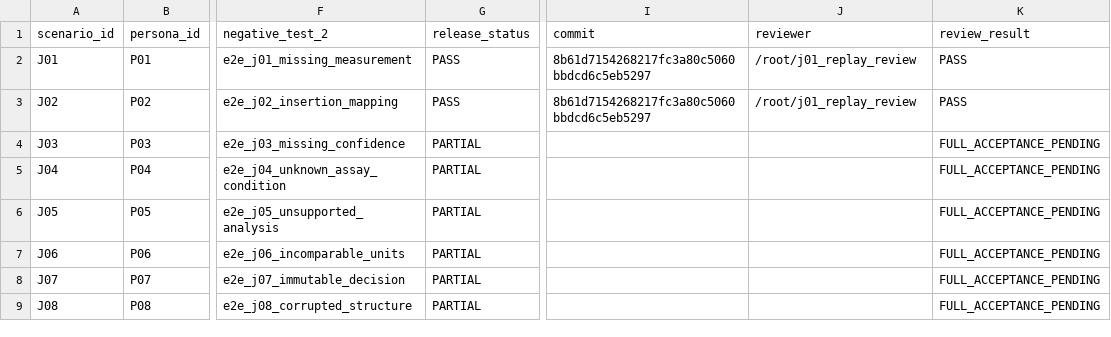
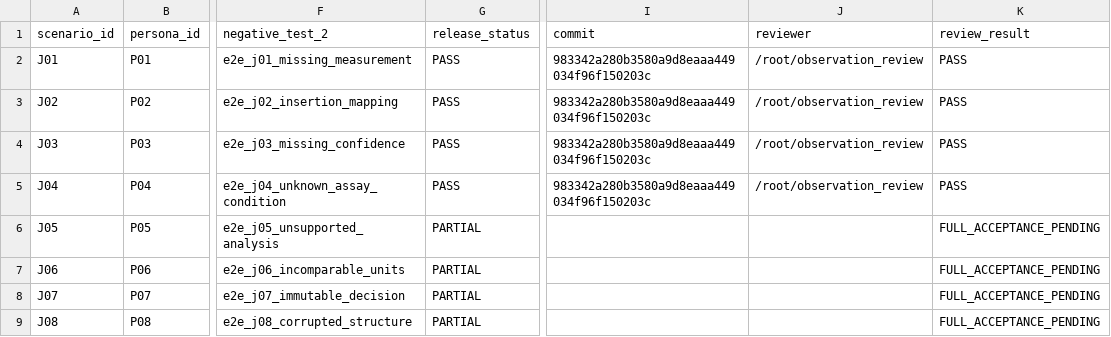
Before and after one commit to yktsnd/Antibody-Insight, a CSV file: TRACEABILITY.csv, drawn as a sheet; only a part is shown, gaps mark what is left out; the diff names each change by its address in the sheet, - before the commit and + after, or states it on an @@ line.

Commit message:
Register current J01 through J04 acceptance and remaining product gaps

```diff
--- a/TRACEABILITY.csv
+++ b/TRACEABILITY.csv
-I2:I3 (commit): 8b61d7154268217fc3a80c5060bbdcd6c5eb5297
+I2:I3 (commit): 983342a280b3580a9d8eaaa449034f96f150203c
-J2:J3 (reviewer): /root/j01_replay_review
+J2:J3 (reviewer): /root/observation_review
-G4:G5 (release_status): PARTIAL
+G4:G5 (release_status): PASS
-I4:I5 (commit): (empty)
+I4:I5 (commit): 983342a280b3580a9d8eaaa449034f96f150203c
-J4:J5 (reviewer): (empty)
+J4:J5 (reviewer): /root/observation_review
-K4:K5 (review_result): FULL_ACCEPTANCE_PENDING
+K4:K5 (review_result): PASS
```
Also changed, not shown: 15 other files.
